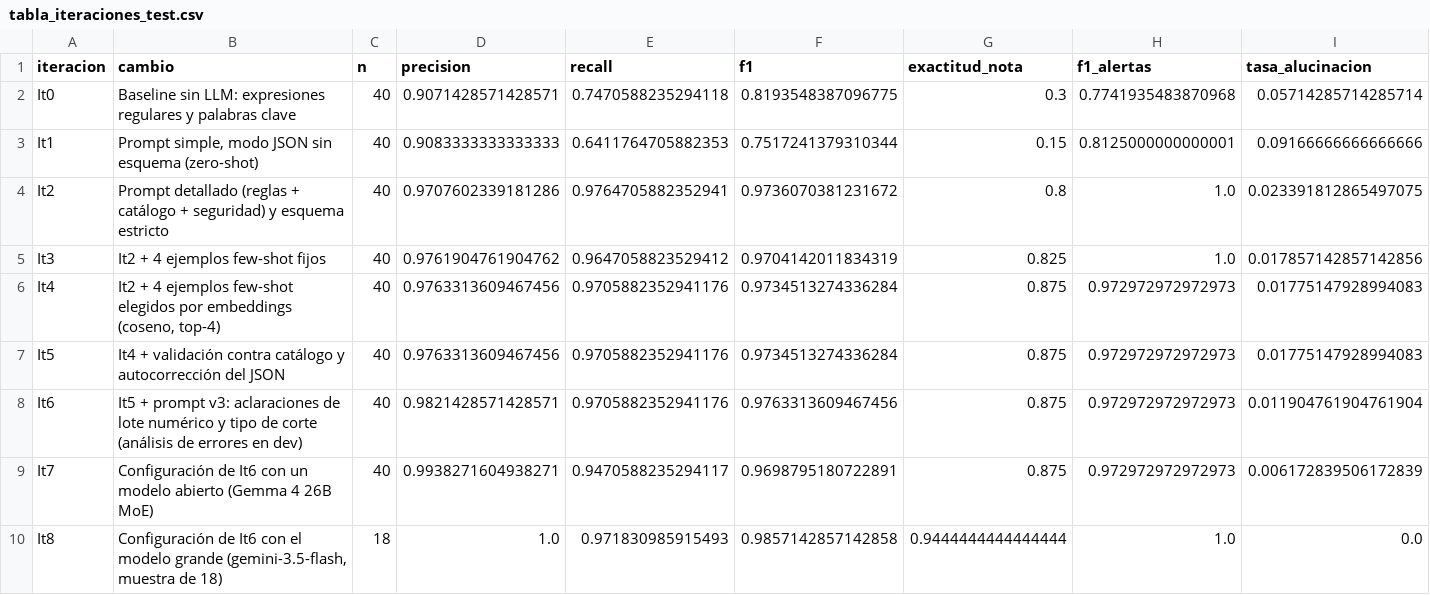
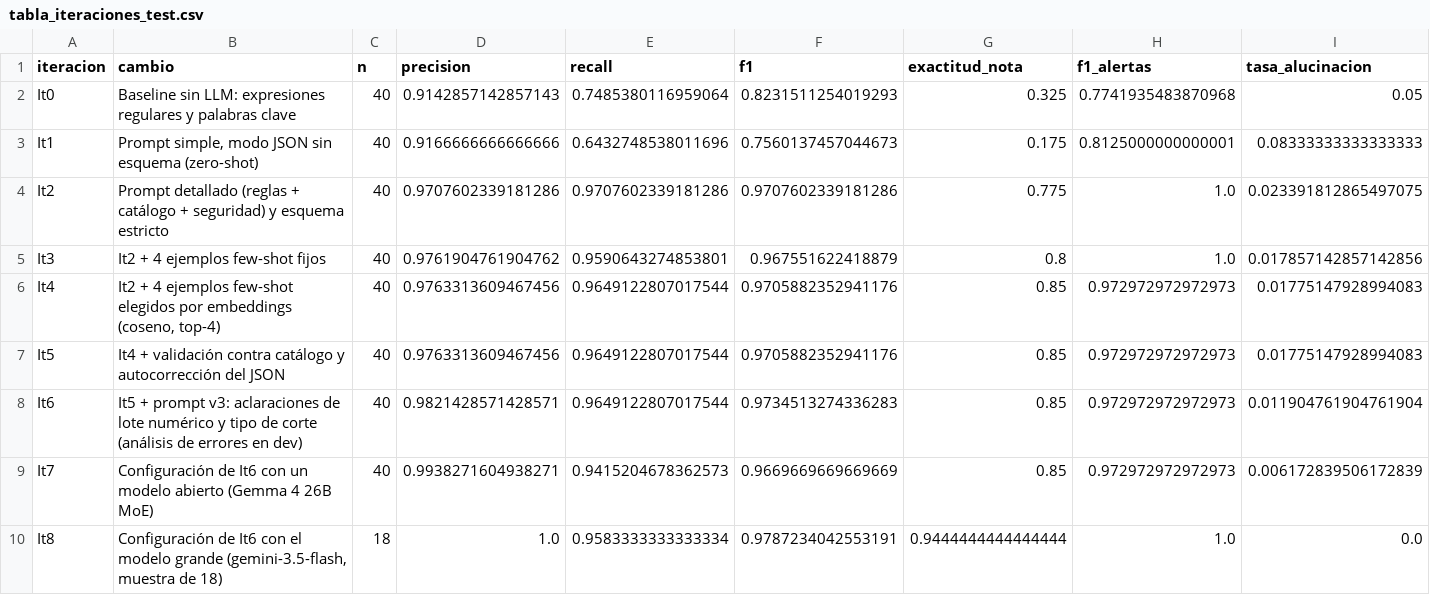
Before and after one commit to nicoCT04/Proyecto3-LLMS, a CSV file: reports/tabla_iteraciones_test.csv, drawn as a sheet; only a part is shown; the diff names each change by its address in the sheet, - before the commit and + after, or states it on an @@ line.

```diff
--- a/reports/tabla_iteraciones_test.csv
+++ b/reports/tabla_iteraciones_test.csv
-D2 (precision): 0.9071428571428571
+D2 (precision): 0.9142857142857143
-E2 (recall): 0.7470588235294118
+E2 (recall): 0.7485380116959064
-F2 (f1): 0.8193548387096775
+F2 (f1): 0.8231511254019293
-G2 (exactitud_nota): 0.3
+G2 (exactitud_nota): 0.325
-I2 (tasa_alucinacion): 0.05714285714285714
+I2 (tasa_alucinacion): 0.05
-D3 (precision): 0.9083333333333333
+D3 (precision): 0.9166666666666666
-E3 (recall): 0.6411764705882353
+E3 (recall): 0.6432748538011696
-F3 (f1): 0.7517241379310344
+F3 (f1): 0.7560137457044673
-G3 (exactitud_nota): 0.15
+G3 (exactitud_nota): 0.175
-I3 (tasa_alucinacion): 0.09166666666666666
+I3 (tasa_alucinacion): 0.08333333333333333
-E4 (recall): 0.9764705882352941
+E4 (recall): 0.9707602339181286
-F4 (f1): 0.9736070381231672
+F4 (f1): 0.9707602339181286
-G4 (exactitud_nota): 0.8
+G4 (exactitud_nota): 0.775
-E5 (recall): 0.9647058823529412
+E5 (recall): 0.9590643274853801
-F5 (f1): 0.9704142011834319
+F5 (f1): 0.967551622418879
-G5 (exactitud_nota): 0.825
+G5 (exactitud_nota): 0.8
-E6:E8 (recall): 0.9705882352941176
+E6:E8 (recall): 0.9649122807017544
-F6:F7 (f1): 0.9734513274336284
+F6:F7 (f1): 0.9705882352941176
-G6:G9 (exactitud_nota): 0.875
+G6:G9 (exactitud_nota): 0.85
-F8 (f1): 0.9763313609467456
+F8 (f1): 0.9734513274336283
-E9 (recall): 0.9470588235294117
+E9 (recall): 0.9415204678362573
-F9 (f1): 0.9698795180722891
+F9 (f1): 0.9669669669669669
-E10 (recall): 0.971830985915493
+E10 (recall): 0.9583333333333334
-F10 (f1): 0.9857142857142858
+F10 (f1): 0.9787234042553191
```
Also changed, not shown: eval/resultados/registro.csv, eval/resultados/resumen.csv, 17 other files.
